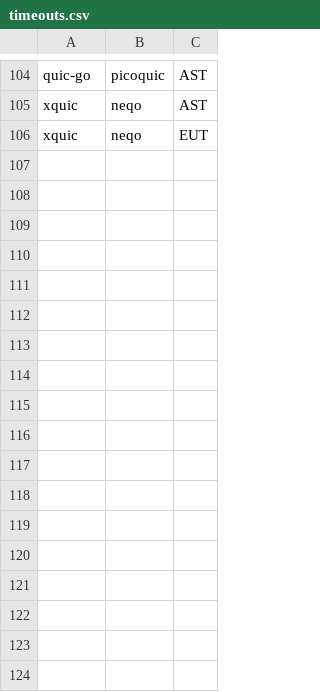
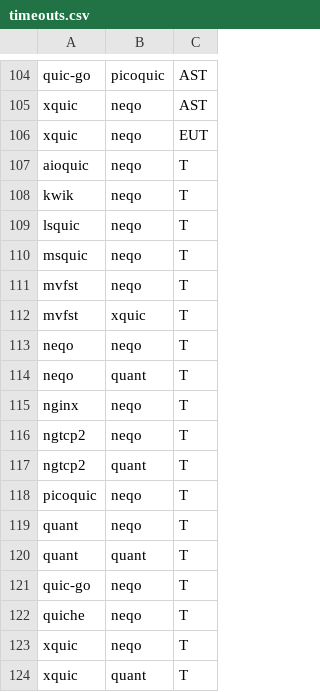
Before and after one commit to sedrubal/quic-interop-runner, a CSV file: timeouts.csv, drawn as a sheet; only a part is shown, gaps mark what is left out; the diff names each change by its address in the sheet, - before the commit and + after, or states it on an @@ line.

```diff
--- a/timeouts.csv
+++ b/timeouts.csv
+row 107: aioquic | neqo | T
+row 108: kwik | neqo | T
+row 109: lsquic | neqo | T
+row 110: msquic | neqo | T
+row 111: mvfst | neqo | T
+row 112: mvfst | xquic | T
+row 113: neqo | neqo | T
+row 114: neqo | quant | T
+row 115: nginx | neqo | T
+row 116: ngtcp2 | neqo | T
+row 117: ngtcp2 | quant | T
+row 118: picoquic | neqo | T
+row 119: quant | neqo | T
+row 120: quant | quant | T
+row 121: quic-go | neqo | T
+row 122: quiche | neqo | T
+row 123: xquic | neqo | T
+row 124: xquic | quant | T
```
Also changed, not shown: 2 other files.
